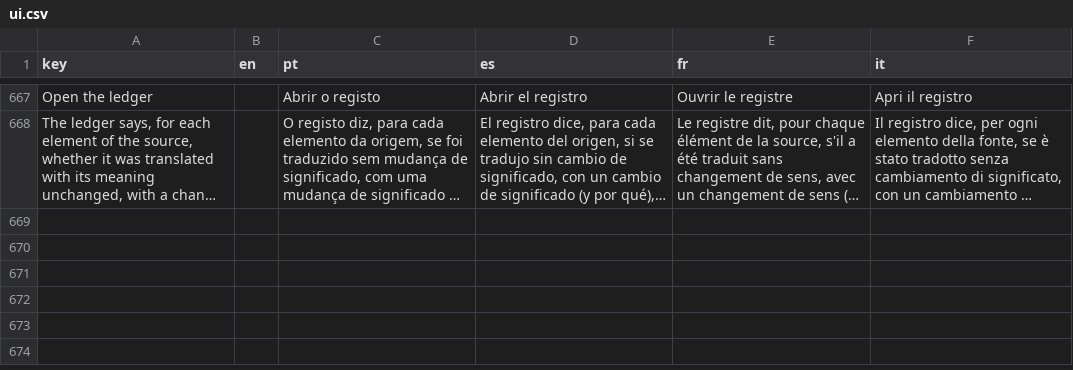
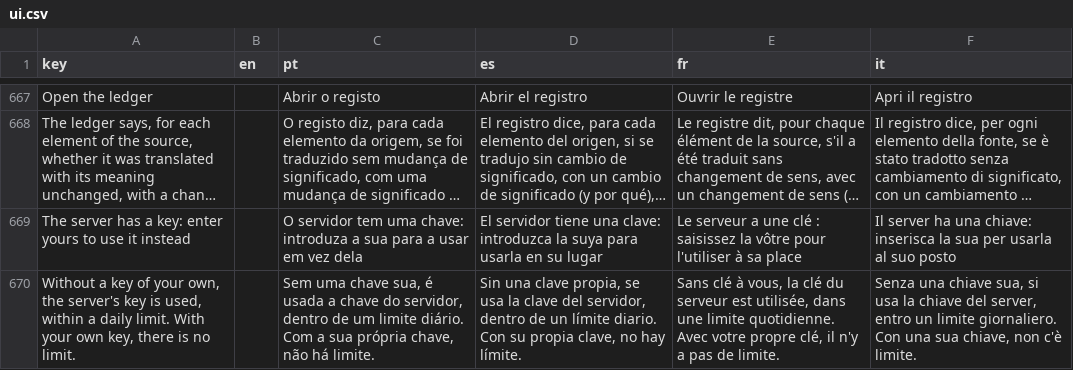
Before and after one commit to LogicalContractsOrg/LogicalEnglish2, a CSV file: i18n/ui.csv, drawn as a sheet; only a part is shown, gaps mark what is left out; long unchanged cells end in …; the diff names each change by its address in the sheet, - before the commit and + after, or states it on an @@ line.

```diff
--- a/i18n/ui.csv
+++ b/i18n/ui.csv
+row 669: The server has a key: enter yours to use it instead |  | O servidor tem uma chave: introduza a sua para a usar em vez dela | El servidor tiene una clave: introduzca la suya para usarla en su lugar | Le serveur a une clé : saisissez la vôtre pour l'utiliser à sa place | Il server ha una chiave: inserisca la sua per usarla al suo posto
+row 670: Without a key of your own, the server's key is used, within a daily limit. With your own key, there is no limit. |  | Sem uma chave sua, é usada a chave do servidor, dentro de um limite diário. Com a sua própria chave, não há limite. | Sin una clave propia, se usa la clave del servidor, dentro de un límite diario. Con su propia clave, no hay límite. | Sans clé à vous, la clé du serveur est utilisée, dans une limite quotidienne. Avec votre propre clé, il n'y a pas de limite. | Senza una chiave sua, si usa la chiave del server, entro un limite giornaliero. Con una sua chiave, non c'è limite.
```
Also changed, not shown: i18n/messages.csv, 25 other files.
